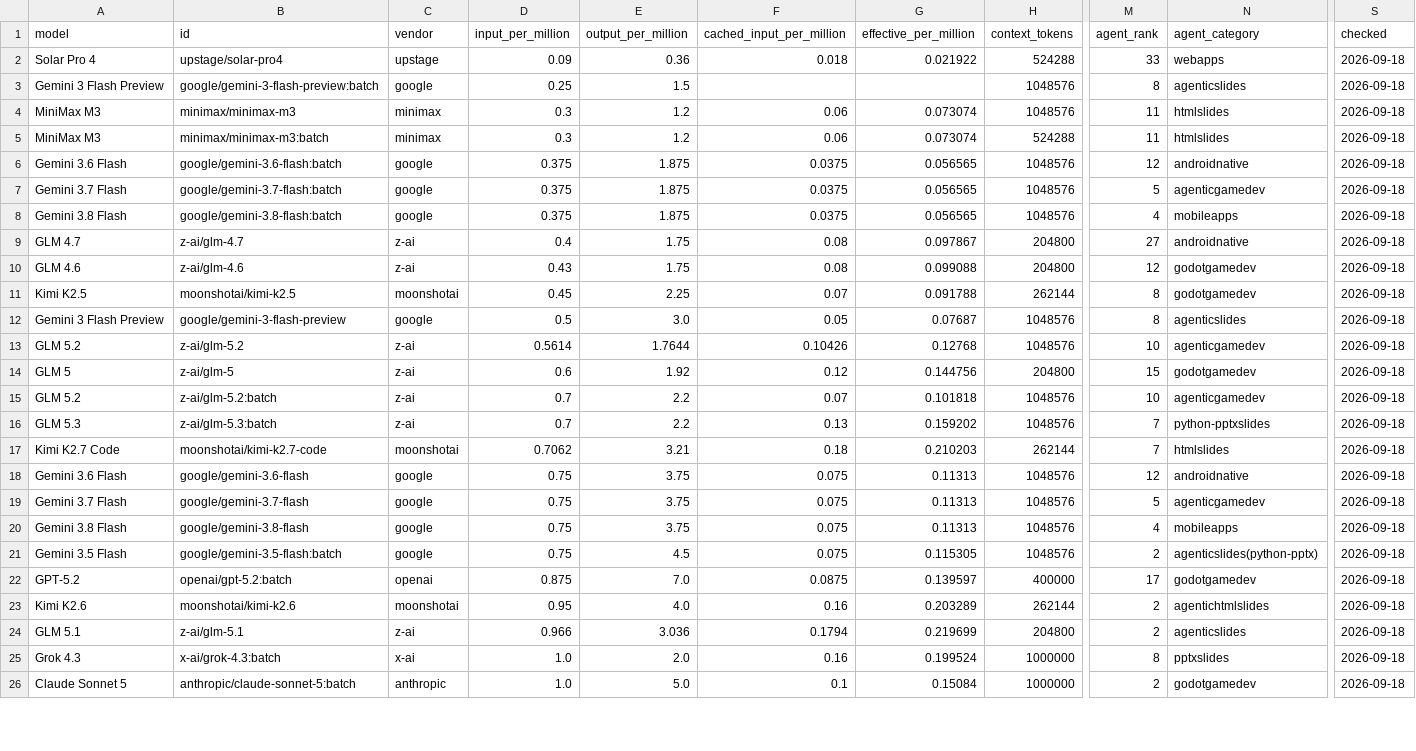
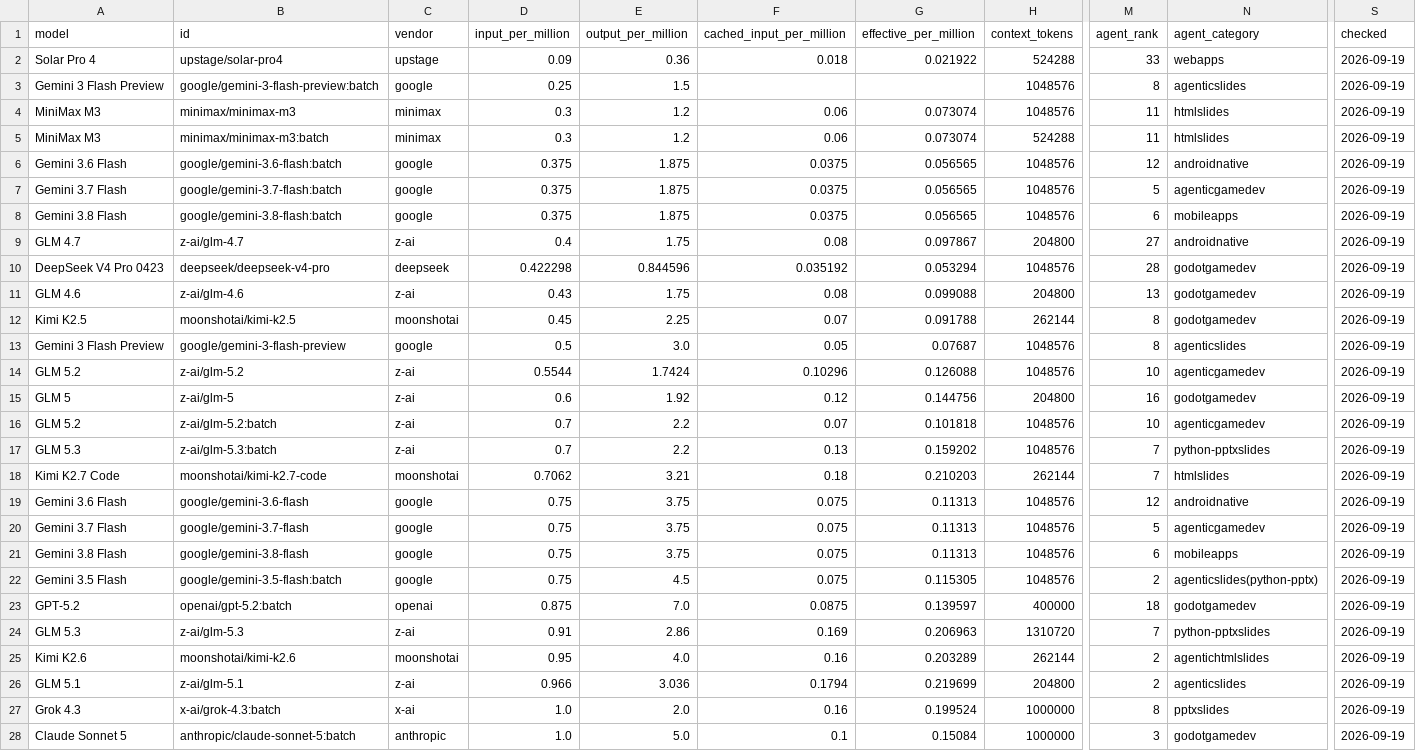
Before and after one commit to xyzs996/llm-api-pricing, a CSV file: data/prices.csv, drawn as a sheet; only a part is shown, gaps mark what is left out; addresses are those after the commit; rows hold the shown columns only; the diff covers the shown part only; the diff names each change by its address in the sheet, - before the commit and + after, or states it on an @@ line.

Commit message:
61 field notes on AI coding agents — +0 ~22 -0 files

```diff
--- a/data/prices.csv
+++ b/data/prices.csv
-S2:S9 (checked): 2026-09-18
+S2:S9 (checked): 2026-09-19
-M8 (agent_rank): 4
+M8 (agent_rank): 6
+row 10: DeepSeek V4 Pro 0423 | deepseek/deepseek-v4-pro | deepseek | 0.422298 | 0.844596 | 0.035192 | 0.053294 | 1048576 | 28 | godotgamedev | 2026-09-19
-M11 (agent_rank): 12
+M11 (agent_rank): 13
-S11:S23 (checked): 2026-09-18
+S11:S23 (checked): 2026-09-19
-D14 (input_per_million): 0.5614
+D14 (input_per_million): 0.5544
-E14 (output_per_million): 1.7644
+E14 (output_per_million): 1.7424
-F14 (cached_input_per_million): 0.10426
+F14 (cached_input_per_million): 0.10296
-G14 (effective_per_million): 0.12768
+G14 (effective_per_million): 0.126088
-M15 (agent_rank): 15
+M15 (agent_rank): 16
-M21 (agent_rank): 4
+M21 (agent_rank): 6
-M23 (agent_rank): 17
+M23 (agent_rank): 18
+row 24: GLM 5.3 | z-ai/glm-5.3 | z-ai | 0.91 | 2.86 | 0.169 | 0.206963 | 1310720 | 7 | python-pptxslides | 2026-09-19
-S25:S28 (checked): 2026-09-18
+S25:S28 (checked): 2026-09-19
-M28 (agent_rank): 2
+M28 (agent_rank): 3
```
Also changed, not shown: 1 added row, 3 removed rows and 51 edited cells elsewhere in this file, prices.csv, 20 other files.
